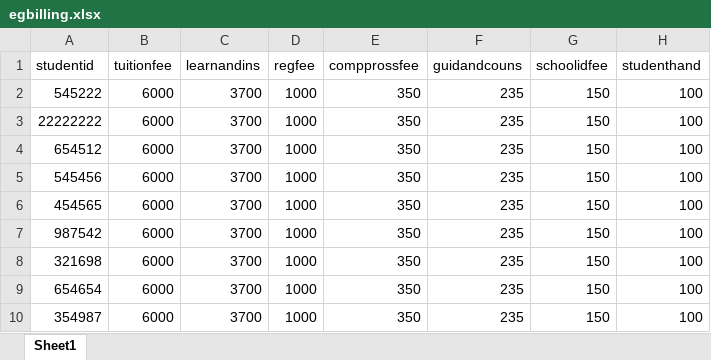
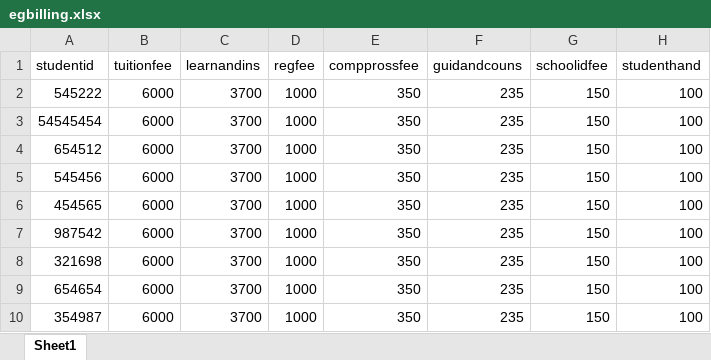
Before and after one commit to louieeeeeeee/hccportal, an Excel workbook: assets/testfiles/egbilling.xlsx, sheet Sheet1, drawn as a sheet; only a part is shown; values as stored, in another font and other column widths than the file's, no borders; the diff names each change by its address in the sheet, - before the commit and + after, or states it on an @@ line.

```diff
--- a/assets/testfiles/egbilling.xlsx (sheet Sheet1)
+++ b/assets/testfiles/egbilling.xlsx (sheet Sheet1)
-A3 (studentid): 22222222
+A3 (studentid): 54545454
```
Also changed, not shown: assets/testfiles/egstudents.xlsx, 19 other files.
